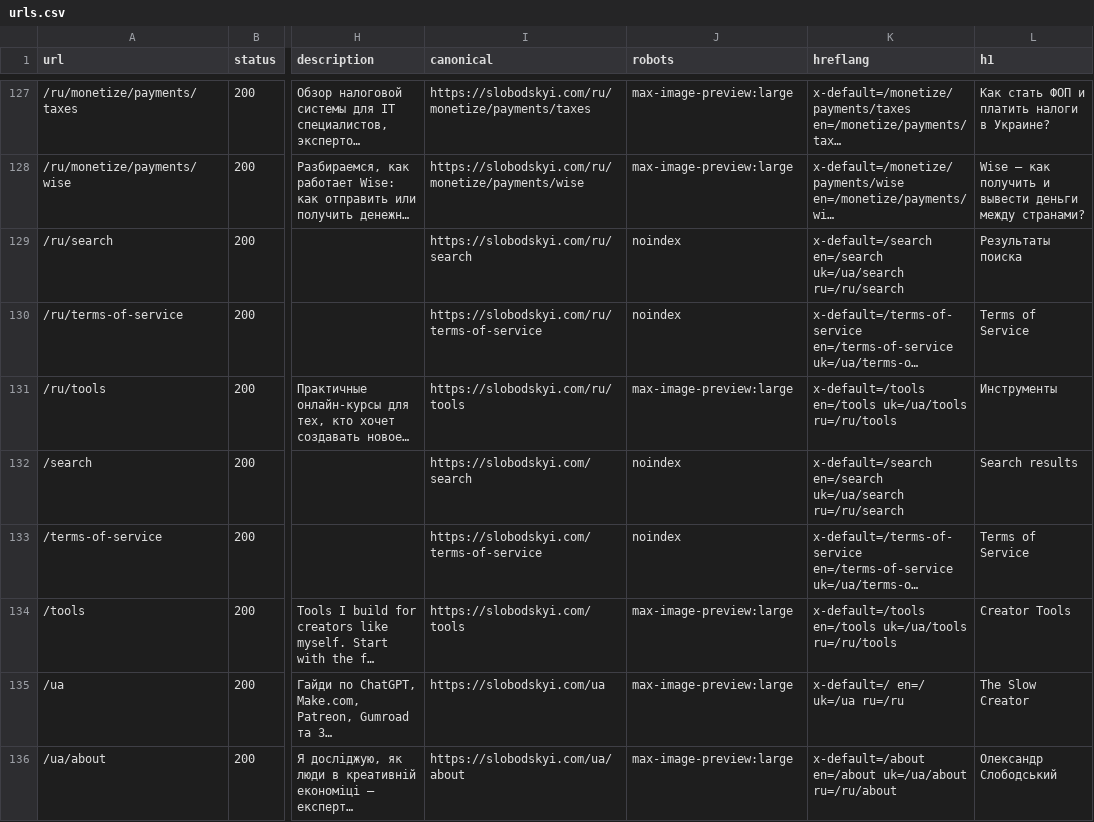
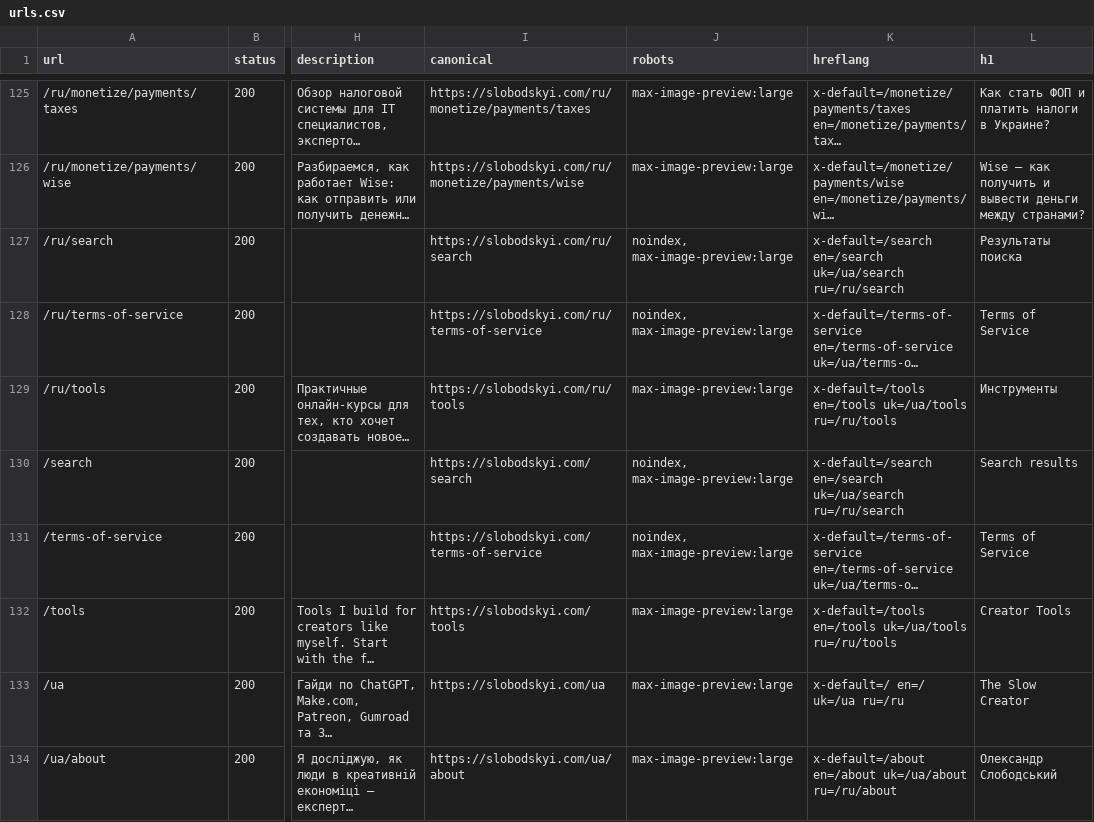
Before and after one commit to slobodskyi/slobodskyi, a CSV file: data/legacy/urls.csv, drawn as a sheet; only a part is shown, gaps mark what is left out; long unchanged cells end in …; addresses are those after the commit; the diff covers the shown part only; the diff names each change by its address in the sheet, - before the commit and + after, or states it on an @@ line.

```diff
--- a/data/legacy/urls.csv
+++ b/data/legacy/urls.csv
-J127:J128 (robots): noindex
+J127:J128 (robots): noindex, max-image-preview:large
-J130:J131 (robots): noindex
+J130:J131 (robots): noindex, max-image-preview:large
```
Also changed, not shown: 2 removed rows and 22 edited cells elsewhere in this file, 3 other files.
